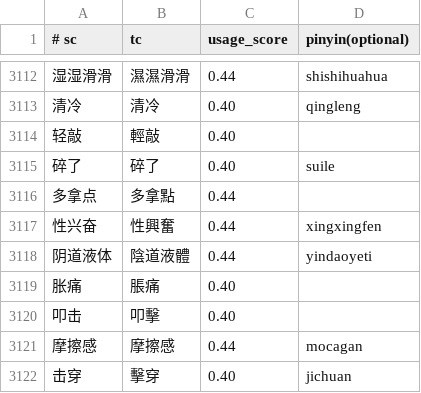
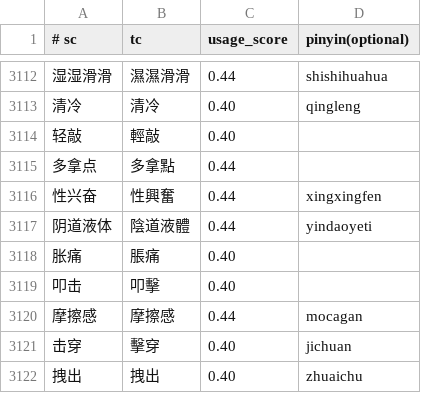
Before and after one commit to shenmin/cassotis-lexicon, a TSV file: manifests/curated_daily_supplement_phrases.tsv, drawn as a sheet; only a part is shown, gaps mark what is left out; the shorter side is filled out with more unchanged rows.

```diff
--- a/manifests/curated_daily_supplement_phrases.tsv
+++ b/manifests/curated_daily_supplement_phrases.tsv
@@ -3114,3 +3114,2 @@
 轻敲	輕敲	0.40
-碎了	碎了	0.40	suile
 多拿点	多拿點	0.44
```
Also changed, not shown: manifests/curated_daily_phrases.tsv, 10 other files.
